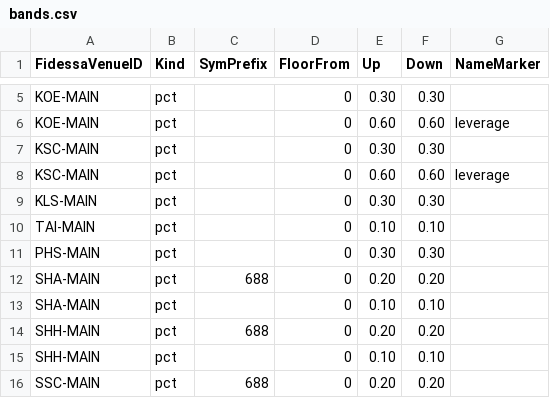
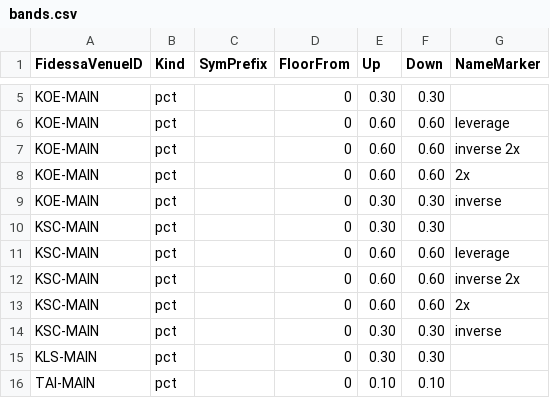
Before and after one commit to kas77000/avo, a CSV file: LimitUpDown/config/bands.csv, drawn as a sheet; only a part is shown, gaps mark what is left out; the shorter side is filled out with more unchanged rows; the diff names each change by its address in the sheet, - before the commit and + after, or states it on an @@ line.

```diff
--- a/LimitUpDown/config/bands.csv
+++ b/LimitUpDown/config/bands.csv
+row 7: KOE-MAIN | pct |  | 0 | 0.60 | 0.60 | inverse 2x
+row 8: KOE-MAIN | pct |  | 0 | 0.60 | 0.60 | 2x
+row 9: KOE-MAIN | pct |  | 0 | 0.30 | 0.30 | inverse
+row 12: KSC-MAIN | pct |  | 0 | 0.60 | 0.60 | inverse 2x
+row 13: KSC-MAIN | pct |  | 0 | 0.60 | 0.60 | 2x
+row 14: KSC-MAIN | pct |  | 0 | 0.30 | 0.30 | inverse
```
Also changed, not shown: 4 other files.
